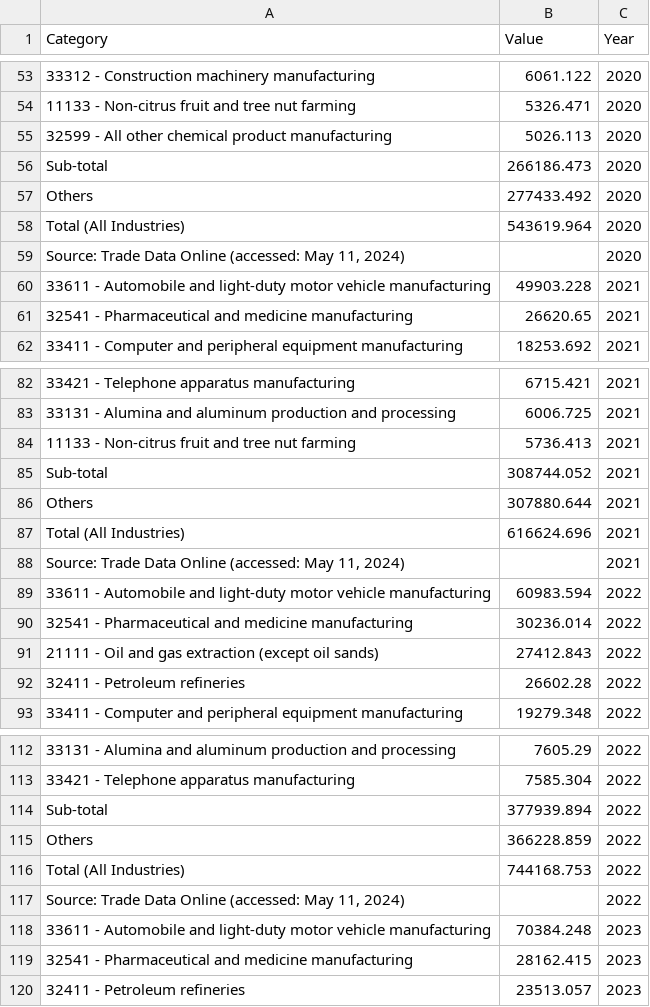
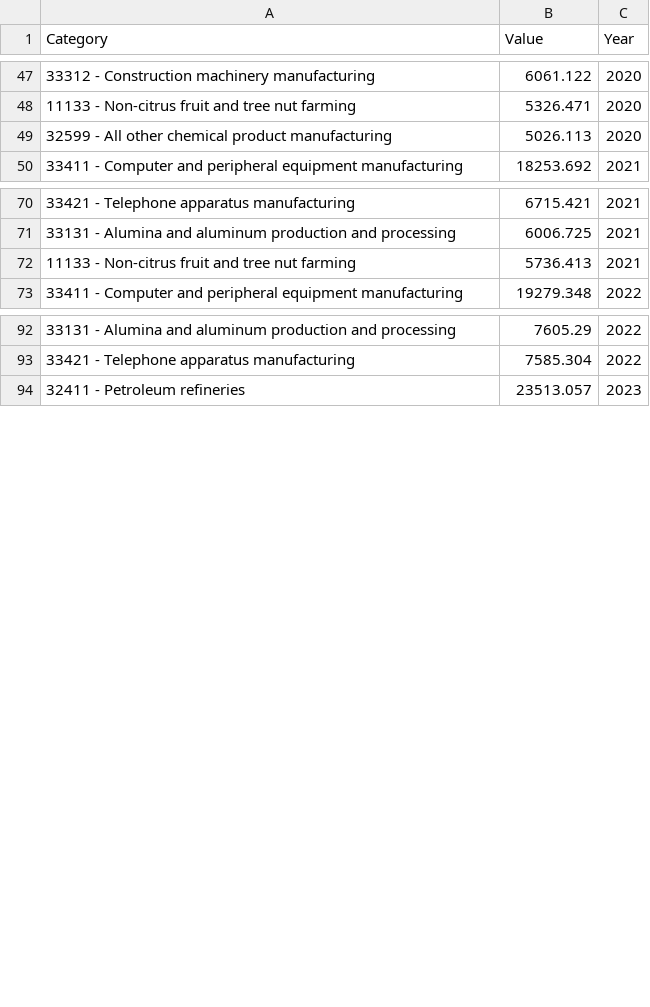
Before and after one commit to gifcolls/canadian-imports-data-analysis, a CSV file: data/cleaned/cleaned_imports.csv, drawn as a sheet; only a part is shown, gaps mark what is left out; the diff covers the shown part only; the diff names each change by its address in the sheet, - before the commit and + after, or states it on an @@ line.

```diff
--- a/data/cleaned/cleaned_imports.csv
+++ b/data/cleaned/cleaned_imports.csv
-row 56: Sub-total | 266186.473 | 2020
-row 57: Others | 277433.492 | 2020
-row 58: Total (All Industries) | 543619.964 | 2020
-row 59: Source: Trade Data Online (accessed: May 11, 2024) |  | 2020
-row 60: 33611 - Automobile and light-duty motor vehicle manufacturing | 49903.228 | 2021
-row 61: 32541 - Pharmaceutical and medicine manufacturing | 26620.65 | 2021
-row 85: Sub-total | 308744.052 | 2021
-row 86: Others | 307880.644 | 2021
-row 87: Total (All Industries) | 616624.696 | 2021
-row 88: Source: Trade Data Online (accessed: May 11, 2024) |  | 2021
-row 89: 33611 - Automobile and light-duty motor vehicle manufacturing | 60983.594 | 2022
-row 90: 32541 - Pharmaceutical and medicine manufacturing | 30236.014 | 2022
-row 91: 21111 - Oil and gas extraction (except oil sands) | 27412.843 | 2022
-row 92: 32411 - Petroleum refineries | 26602.28 | 2022
-row 114: Sub-total | 377939.894 | 2022
-row 115: Others | 366228.859 | 2022
-row 116: Total (All Industries) | 744168.753 | 2022
-row 117: Source: Trade Data Online (accessed: May 11, 2024) |  | 2022
-row 118: 33611 - Automobile and light-duty motor vehicle manufacturing | 70384.248 | 2023
-row 119: 32541 - Pharmaceutical and medicine manufacturing | 28162.415 | 2023
```
Also changed, not shown: 10 removed rows elsewhere in this file, 4 other files.
